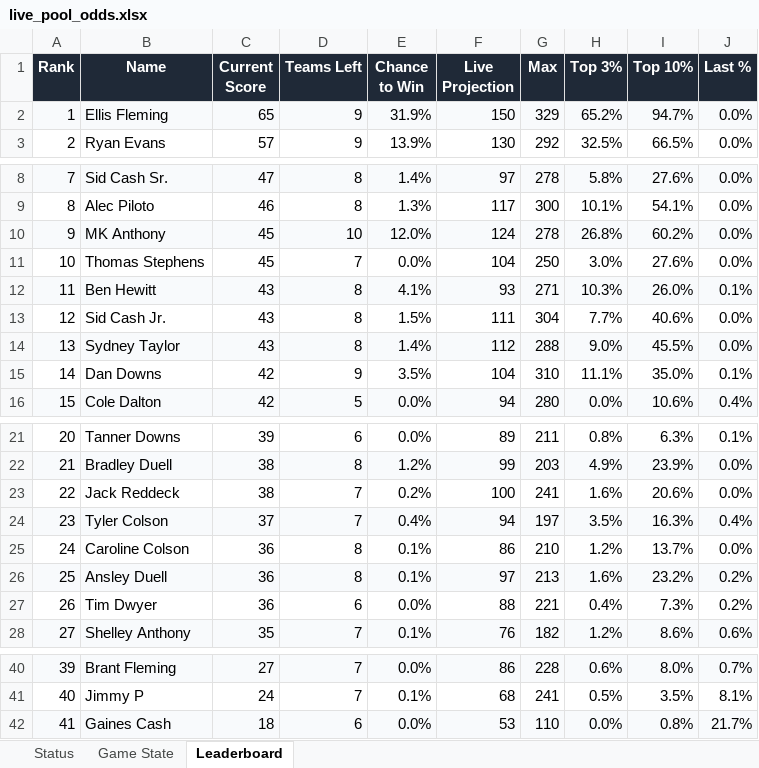
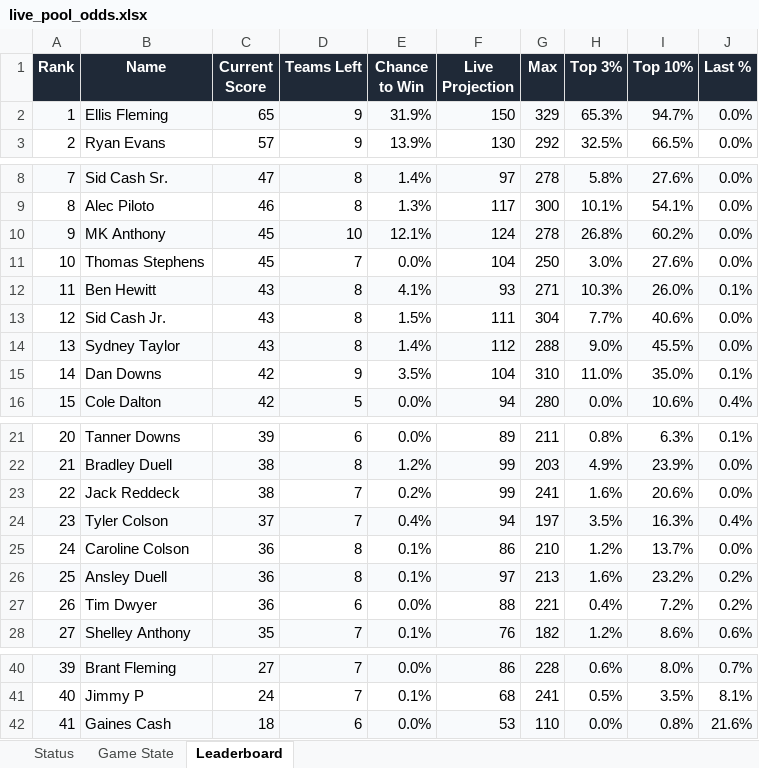
Before and after one commit to coledalton10-create/Pool-Power-Rankings, an Excel workbook: live_pool_odds.xlsx, sheet Leaderboard, drawn as a sheet; only a part is shown, gaps mark what is left out; values as stored, in another font and other column widths than the file's, no borders; the diff names each change by its address in the sheet, - before the commit and + after, or states it on an @@ line.

```diff
--- a/live_pool_odds.xlsx (sheet Leaderboard)
+++ b/live_pool_odds.xlsx (sheet Leaderboard)
-H2 (Top 3%): 65.2%
+H2 (Top 3%): 65.3%
-E10 (Chance to Win): 12.0%
+E10 (Chance to Win): 12.1%
-H15 (Top 3%): 11.1%
+H15 (Top 3%): 11.0%
-F23 (Live Projection): 100
+F23 (Live Projection): 99
-I27 (Top 10%): 7.3%
+I27 (Top 10%): 7.2%
-J42 (Last %): 21.7%
+J42 (Last %): 21.6%
```
Also changed, not shown: sheet Status, sheet Game State, 10 other files.
